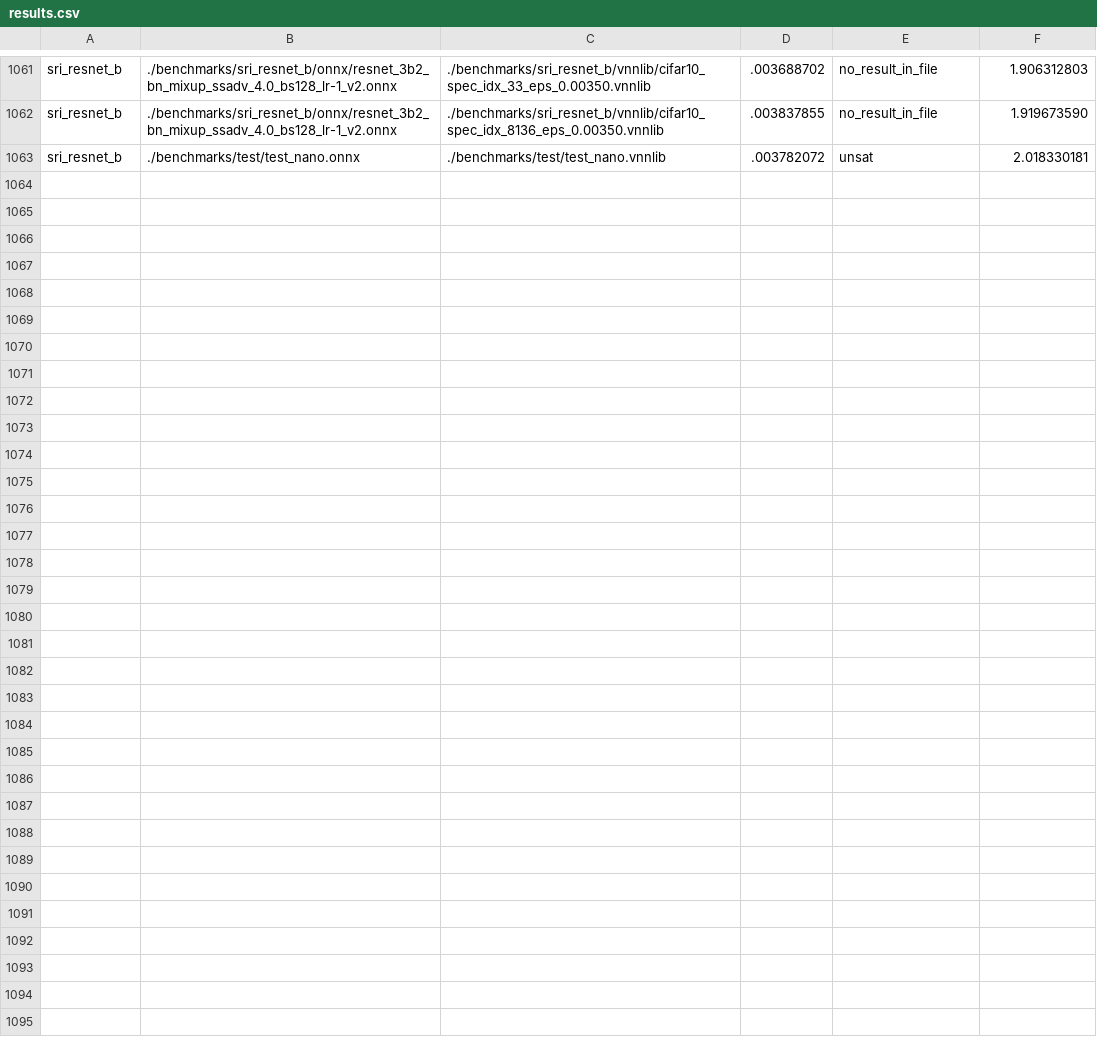
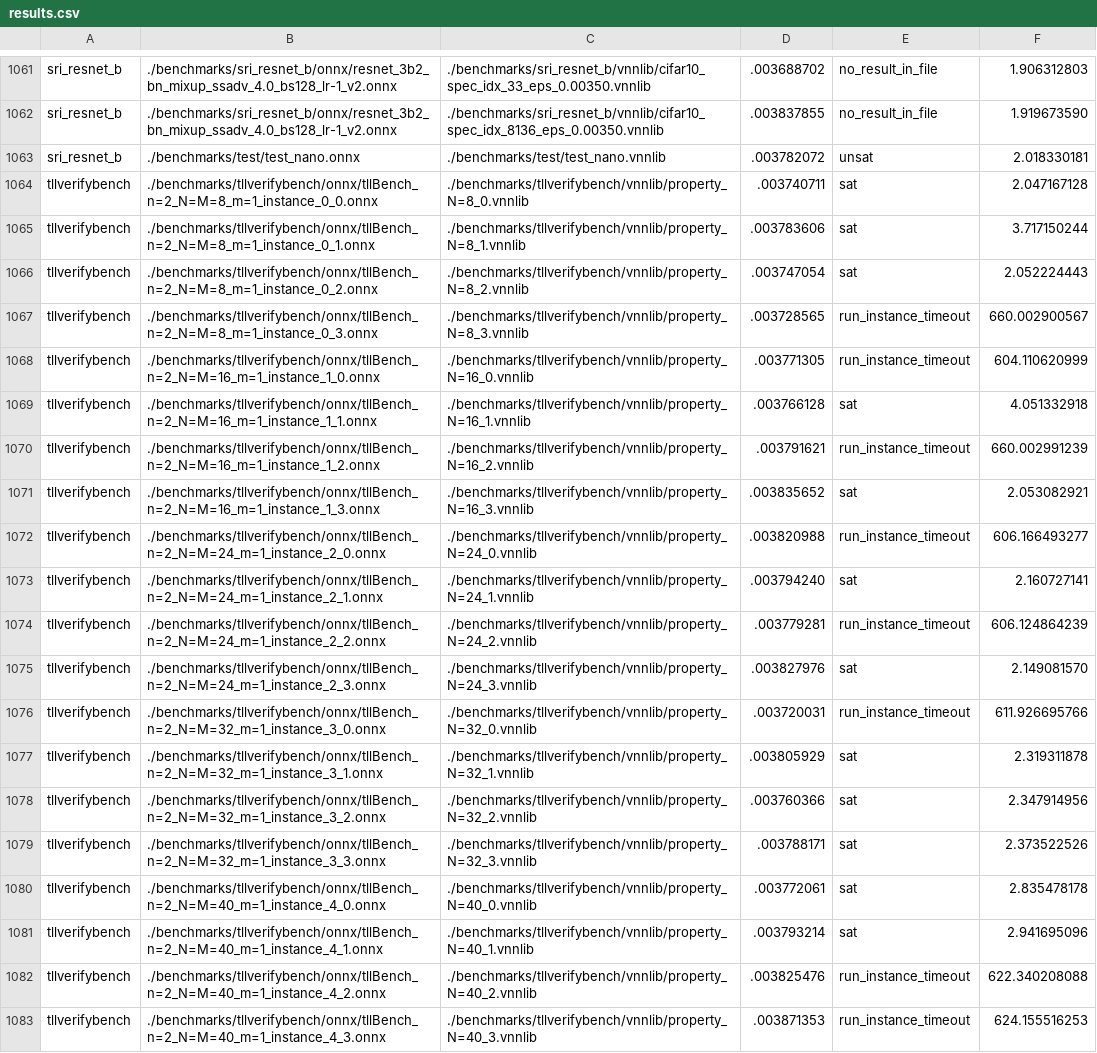
Before and after one commit to ChristopherBrix/vnncomp2022_results, a CSV file: debona/results.csv, drawn as a sheet; only a part is shown, gaps mark what is left out; the diff covers the shown part only.

Commit message:
Added results for debona on tllverifybench

```diff
--- a/debona/results.csv
+++ b/debona/results.csv
@@ -1063 +1063,21 @@ sri_resnet_b,./benchmarks/sri_resnet_b/onnx/resnet_3b2_bn_mixup_ssadv_4.0_bs128_
 sri_resnet_b,./benchmarks/test/test_nano.onnx,./benchmarks/test/test_nano.vnnlib,.003782072,unsat,2.018330181
+tllverifybench,./benchmarks/tllverifybench/onnx/tllBench_n=2_N=M=8_m=1_instance_0_0.onnx,./benchmarks/tllverifybench/vnnlib/property_N=8_0.vnnlib,.003740711,sat,2.047167128
+tllverifybench,./benchmarks/tllverifybench/onnx/tllBench_n=2_N=M=8_m=1_instance_0_1.onnx,./benchmarks/tllverifybench/vnnlib/property_N=8_1.vnnlib,.003783606,sat,3.717150244
+tllverifybench,./benchmarks/tllverifybench/onnx/tllBench_n=2_N=M=8_m=1_instance_0_2.onnx,./benchmarks/tllverifybench/vnnlib/property_N=8_2.vnnlib,.003747054,sat,2.052224443
+tllverifybench,./benchmarks/tllverifybench/onnx/tllBench_n=2_N=M=8_m=1_instance_0_3.onnx,./benchmarks/tllverifybench/vnnlib/property_N=8_3.vnnlib,.003728565,run_instance_timeout,660.002900567
+tllverifybench,./benchmarks/tllverifybench/onnx/tllBench_n=2_N=M=16_m=1_instance_1_0.onnx,./benchmarks/tllverifybench/vnnlib/property_N=16_0.vnnlib,.003771305,run_instance_timeout,604.110620999
+tllverifybench,./benchmarks/tllverifybench/onnx/tllBench_n=2_N=M=16_m=1_instance_1_1.onnx,./benchmarks/tllverifybench/vnnlib/property_N=16_1.vnnlib,.003766128,sat,4.051332918
+tllverifybench,./benchmarks/tllverifybench/onnx/tllBench_n=2_N=M=16_m=1_instance_1_2.onnx,./benchmarks/tllverifybench/vnnlib/property_N=16_2.vnnlib,.003791621,run_instance_timeout,660.002991239
+tllverifybench,./benchmarks/tllverifybench/onnx/tllBench_n=2_N=M=16_m=1_instance_1_3.onnx,./benchmarks/tllverifybench/vnnlib/property_N=16_3.vnnlib,.003835652,sat,2.053082921
+tllverifybench,./benchmarks/tllverifybench/onnx/tllBench_n=2_N=M=24_m=1_instance_2_0.onnx,./benchmarks/tllverifybench/vnnlib/property_N=24_0.vnnlib,.003820988,run_instance_timeout,606.166493277
+tllverifybench,./benchmarks/tllverifybench/onnx/tllBench_n=2_N=M=24_m=1_instance_2_1.onnx,./benchmarks/tllverifybench/vnnlib/property_N=24_1.vnnlib,.003794240,sat,2.160727141
+tllverifybench,./benchmarks/tllverifybench/onnx/tllBench_n=2_N=M=24_m=1_instance_2_2.onnx,./benchmarks/tllverifybench/vnnlib/property_N=24_2.vnnlib,.003779281,run_instance_timeout,606.124864239
+tllverifybench,./benchmarks/tllverifybench/onnx/tllBench_n=2_N=M=24_m=1_instance_2_3.onnx,./benchmarks/tllverifybench/vnnlib/property_N=24_3.vnnlib,.003827976,sat,2.149081570
+tllverifybench,./benchmarks/tllverifybench/onnx/tllBench_n=2_N=M=32_m=1_instance_3_0.onnx,./benchmarks/tllverifybench/vnnlib/property_N=32_0.vnnlib,.003720031,run_instance_timeout,611.926695766
+tllverifybench,./benchmarks/tllverifybench/onnx/tllBench_n=2_N=M=32_m=1_instance_3_1.onnx,./benchmarks/tllverifybench/vnnlib/property_N=32_1.vnnlib,.003805929,sat,2.319311878
+tllverifybench,./benchmarks/tllverifybench/onnx/tllBench_n=2_N=M=32_m=1_instance_3_2.onnx,./benchmarks/tllverifybench/vnnlib/property_N=32_2.vnnlib,.003760366,sat,2.347914956
+tllverifybench,./benchmarks/tllverifybench/onnx/tllBench_n=2_N=M=32_m=1_instance_3_3.onnx,./benchmarks/tllverifybench/vnnlib/property_N=32_3.vnnlib,.003788171,sat,2.373522526
+tllverifybench,./benchmarks/tllverifybench/onnx/tllBench_n=2_N=M=40_m=1_instance_4_0.onnx,./benchmarks/tllverifybench/vnnlib/property_N=40_0.vnnlib,.003772061,sat,2.835478178
+tllverifybench,./benchmarks/tllverifybench/onnx/tllBench_n=2_N=M=40_m=1_instance_4_1.onnx,./benchmarks/tllverifybench/vnnlib/property_N=40_1.vnnlib,.003793214,sat,2.941695096
+tllverifybench,./benchmarks/tllverifybench/onnx/tllBench_n=2_N=M=40_m=1_instance_4_2.onnx,./benchmarks/tllverifybench/vnnlib/property_N=40_2.vnnlib,.003825476,run_instance_timeout,622.340208088
+tllverifybench,./benchmarks/tllverifybench/onnx/tllBench_n=2_N=M=40_m=1_instance_4_3.onnx,./benchmarks/tllverifybench/vnnlib/property_N=40_3.vnnlib,.003871353,run_instance_timeout,624.155516253
```
Also changed, not shown: 13 added rows elsewhere in this file, 21 other files.
